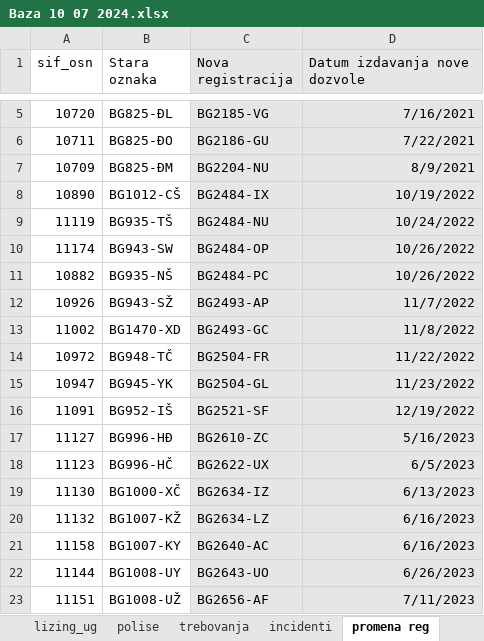
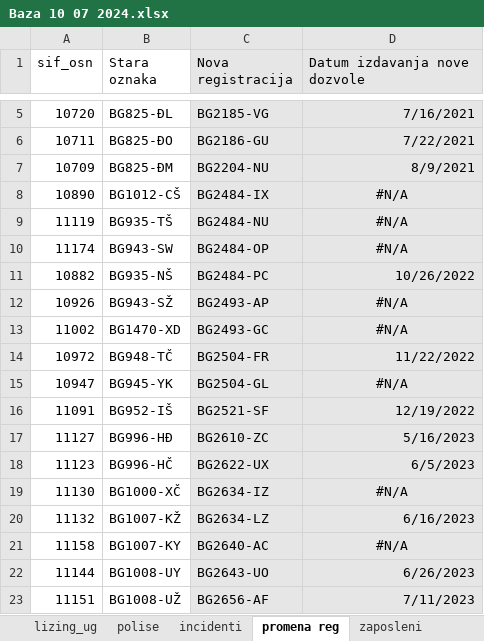
Before and after one commit to milicevicrajo/ims_fleet, an Excel workbook: Baza 10 07 2024.xlsx, sheet promena reg, drawn as a sheet; only a part is shown, gaps mark what is left out; values as stored, in another font and other column widths than the file's, no borders; the diff names each change by its address in the sheet, - before the commit and + after, or states it on an @@ line.

```diff
--- a/Baza 10 07 2024.xlsx (sheet promena reg)
+++ b/Baza 10 07 2024.xlsx (sheet promena reg)
-D8 (Datum izdavanja nove dozvole): 10/19/2022
+D8 (Datum izdavanja nove dozvole): #N/A
-D8:D10 alignment: right
+D8:D10 alignment: center
-D9 (Datum izdavanja nove dozvole): 10/24/2022
+D9 (Datum izdavanja nove dozvole): #N/A
-D10 (Datum izdavanja nove dozvole): 10/26/2022
+D10 (Datum izdavanja nove dozvole): #N/A
-D12 (Datum izdavanja nove dozvole): 11/7/2022
+D12 (Datum izdavanja nove dozvole): #N/A
-D12:D13 alignment: right
+D12:D13 alignment: center
-D13 (Datum izdavanja nove dozvole): 11/8/2022
+D13 (Datum izdavanja nove dozvole): #N/A
-D15 (Datum izdavanja nove dozvole): 11/23/2022
+D15 (Datum izdavanja nove dozvole): #N/A
-D15 alignment: right
+D15 alignment: center
-D19 (Datum izdavanja nove dozvole): 6/13/2023
+D19 (Datum izdavanja nove dozvole): #N/A
-D19 alignment: right
+D19 alignment: center
-D21 (Datum izdavanja nove dozvole): 6/16/2023
+D21 (Datum izdavanja nove dozvole): #N/A
-D21 alignment: right
+D21 alignment: center
```
Also changed, not shown: sheet saobracajne, sheet Inv_broj, sheet sif_pos_dodeljeno, sheet polise, other sheet tabs, formulas that keep their value, 41 other files.
